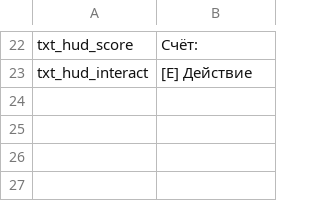
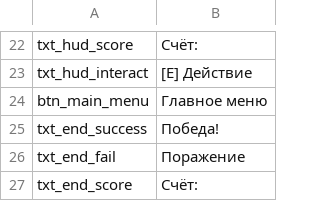
Before and after one commit to SlayerDF/NeonBlack, a CSV file: Assets/Resources/Localization/ru.csv, drawn as a sheet; only a part is shown, gaps mark what is left out.

Commit message:
Add win lose screen, fix localization for main menu button

```diff
--- a/Assets/Resources/Localization/ru.csv
+++ b/Assets/Resources/Localization/ru.csv
@@ -23 +23,5 @@ txt_hud_score;Счёт:
 txt_hud_interact;[E] Действие
+btn_main_menu;Главное меню
+txt_end_success;Победа!
+txt_end_fail;Поражение
+txt_end_score;Счёт:
```
Also changed, not shown: Assets/Resources/Localization/en.csv, Assets/Resources/Localization/es.csv, 10 other files.
